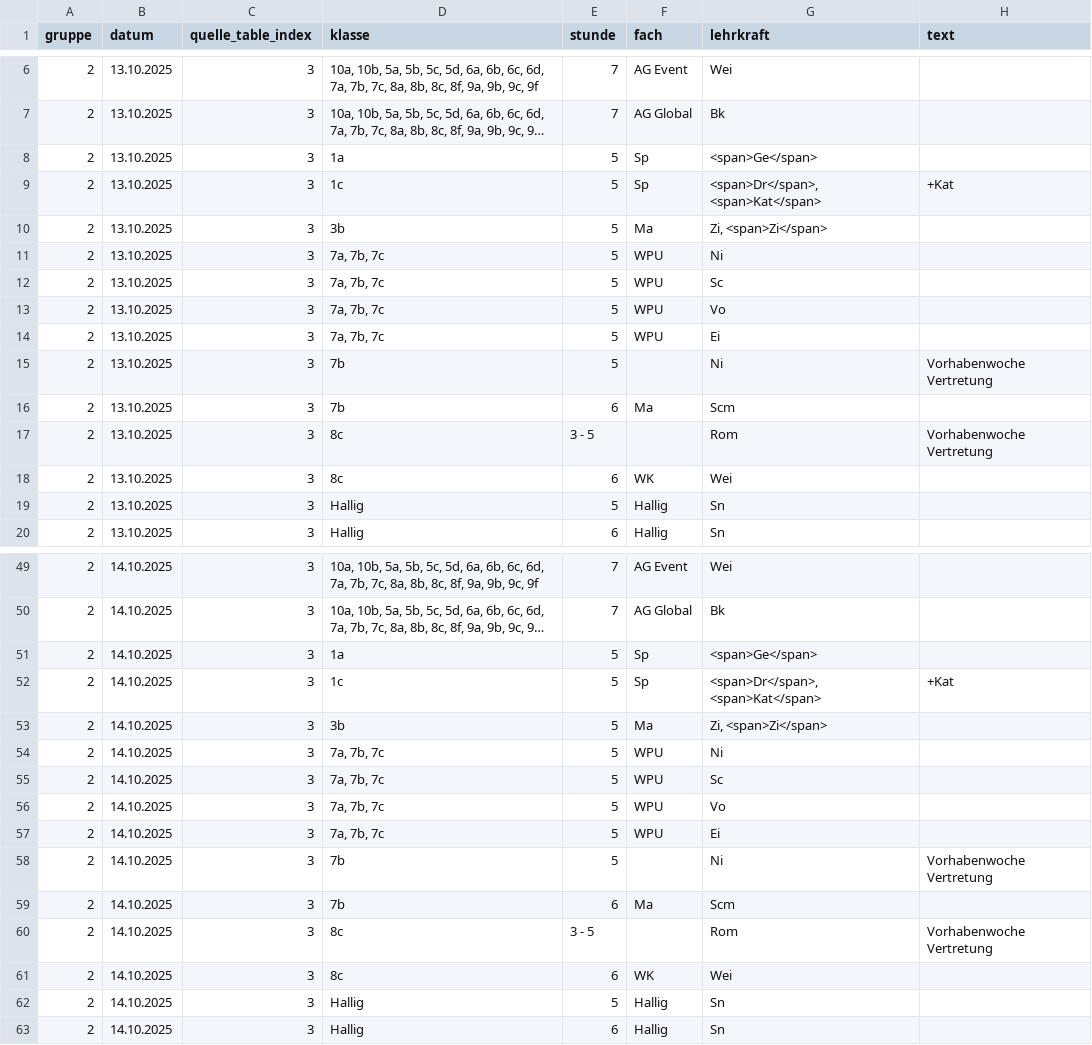
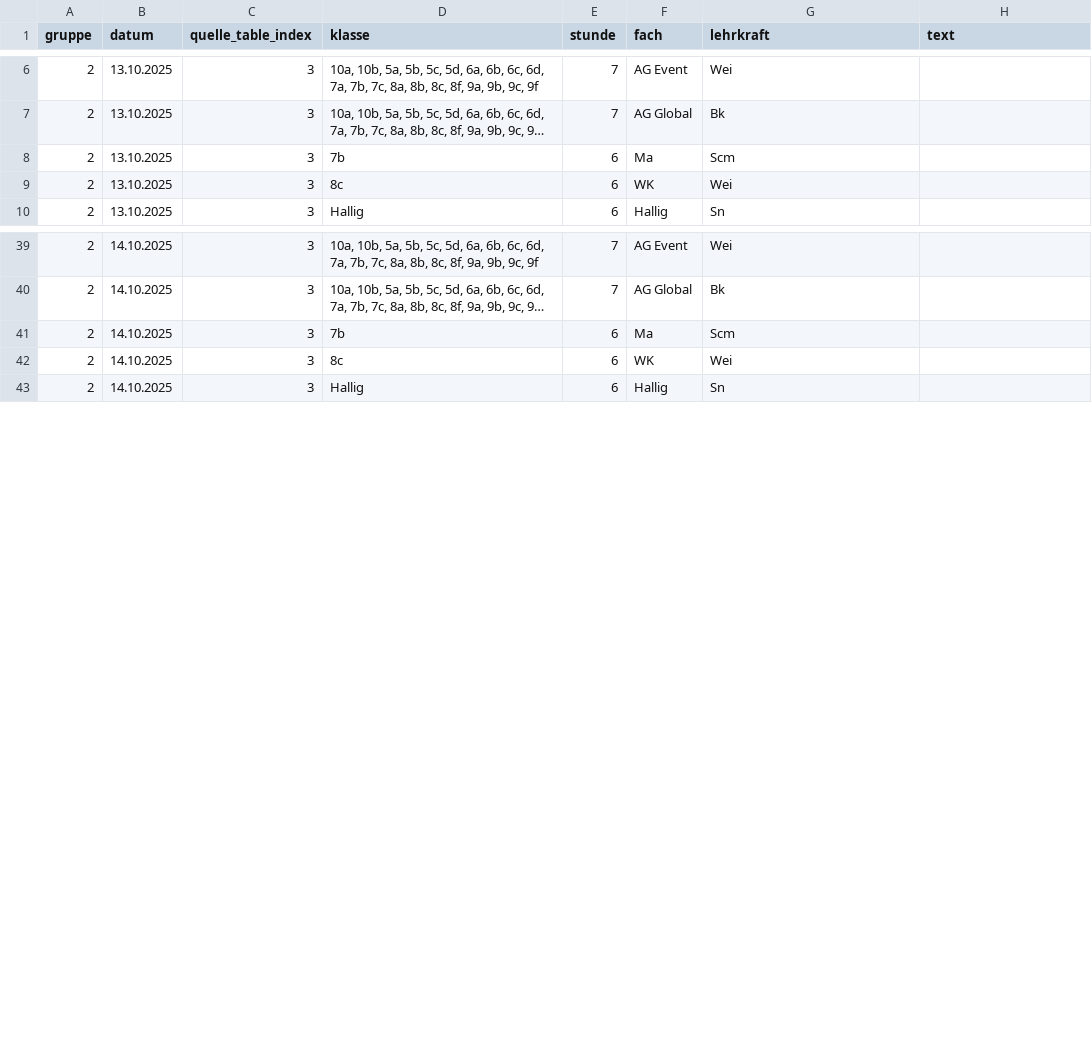
Before and after one commit to iluvatar80/untis-monitor, a CSV file: docs/untis_subst_normalized.csv, drawn as a sheet; only a part is shown, gaps mark what is left out; long unchanged cells end in …; the diff covers the shown part only; the diff names each change by its address in the sheet, - before the commit and + after, or states it on an @@ line.

```diff
--- a/docs/untis_subst_normalized.csv
+++ b/docs/untis_subst_normalized.csv
-row 8: 2 | 13.10.2025 | 3 | 1a | 5 | Sp | <span>Ge</span>
-row 9: 2 | 13.10.2025 | 3 | 1c | 5 | Sp | <span>Dr</span>, <span>Kat</span> | +Kat
-row 10: 2 | 13.10.2025 | 3 | 3b | 5 | Ma | Zi, <span>Zi</span>
-row 11: 2 | 13.10.2025 | 3 | 7a, 7b, 7c | 5 | WPU | Ni
-row 12: 2 | 13.10.2025 | 3 | 7a, 7b, 7c | 5 | WPU | Sc
-row 13: 2 | 13.10.2025 | 3 | 7a, 7b, 7c | 5 | WPU | Vo
-row 14: 2 | 13.10.2025 | 3 | 7a, 7b, 7c | 5 | WPU | Ei
-row 15: 2 | 13.10.2025 | 3 | 7b | 5 |  | Ni | Vorhabenwoche Vertretung
-row 17: 2 | 13.10.2025 | 3 | 8c | 3 - 5 |  | Rom | Vorhabenwoche Vertretung
-row 19: 2 | 13.10.2025 | 3 | Hallig | 5 | Hallig | Sn
-row 51: 2 | 14.10.2025 | 3 | 1a | 5 | Sp | <span>Ge</span>
-row 52: 2 | 14.10.2025 | 3 | 1c | 5 | Sp | <span>Dr</span>, <span>Kat</span> | +Kat
-row 53: 2 | 14.10.2025 | 3 | 3b | 5 | Ma | Zi, <span>Zi</span>
-row 54: 2 | 14.10.2025 | 3 | 7a, 7b, 7c | 5 | WPU | Ni
-row 55: 2 | 14.10.2025 | 3 | 7a, 7b, 7c | 5 | WPU | Sc
-row 56: 2 | 14.10.2025 | 3 | 7a, 7b, 7c | 5 | WPU | Vo
-row 57: 2 | 14.10.2025 | 3 | 7a, 7b, 7c | 5 | WPU | Ei
-row 58: 2 | 14.10.2025 | 3 | 7b | 5 |  | Ni | Vorhabenwoche Vertretung
-row 60: 2 | 14.10.2025 | 3 | 8c | 3 - 5 |  | Rom | Vorhabenwoche Vertretung
-row 62: 2 | 14.10.2025 | 3 | Hallig | 5 | Hallig | Sn
```
Also changed, not shown: 2 edited cells elsewhere in this file, docs/webuntis_subst.csv, 7 other files.
